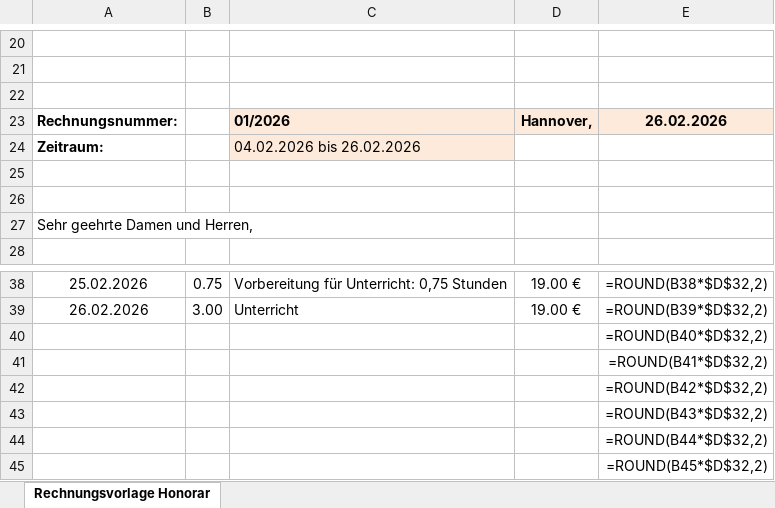
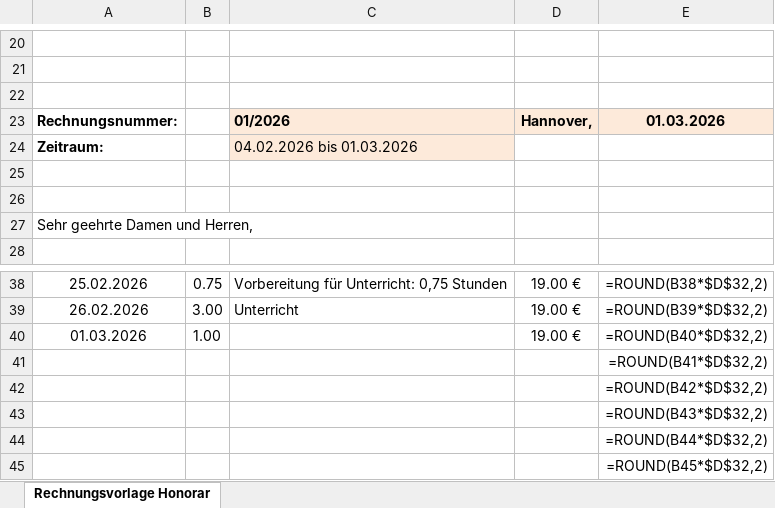
Before and after one commit to DominikHshBis/Kalender_pro_beruf, an Excel workbook: output/Muster_Honorarrechnung-Lehrkräfte_February.xlsx, sheet Rechnungsvorlage Honorar, drawn as a sheet; only a part is shown, gaps mark what is left out; values as stored, in another font and other column widths than the file's, no borders; formulas without a stored value are shown as written; removed rows and columns are numbered as before the commit, all else as after; the diff names each change by its address in the sheet, - before the commit and + after, or states it on an @@ line.

```diff
--- a/output/Muster_Honorarrechnung-Lehrkräfte_February.xlsx (sheet Rechnungsvorlage Honorar)
+++ b/output/Muster_Honorarrechnung-Lehrkräfte_February.xlsx (sheet Rechnungsvorlage Honorar)
-E23: 26.02.2026
+E23: 01.03.2026
-C24: 04.02.2026 bis 26.02.2026
+C24: 04.02.2026 bis 01.03.2026
-row 40:  |  |  |  | =ROUND(B40*$D$32,2)
+row 40: 01.03.2026 | 1.00 |  | 19.00 € | =ROUND(B40*$D$32,2)
```
Also changed, not shown: 3 other files.
